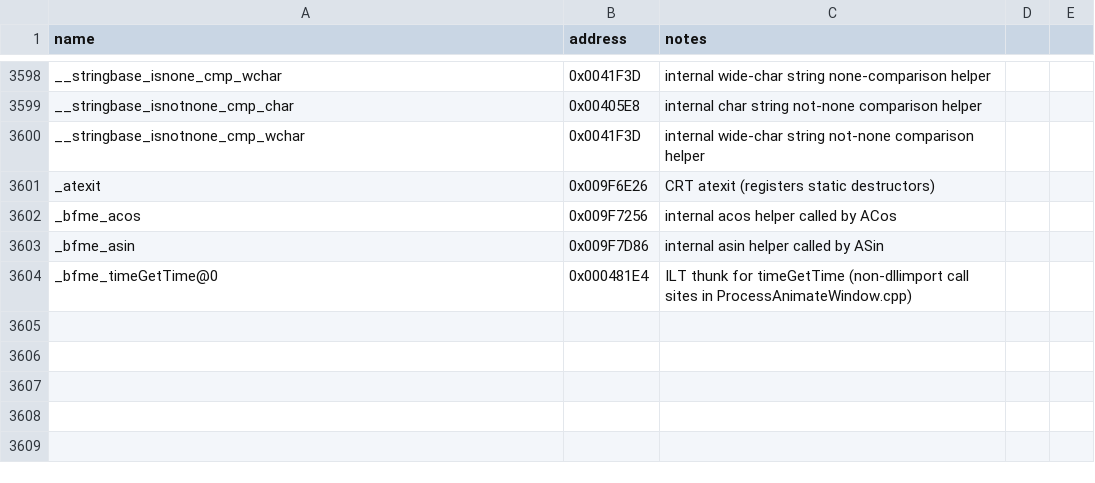
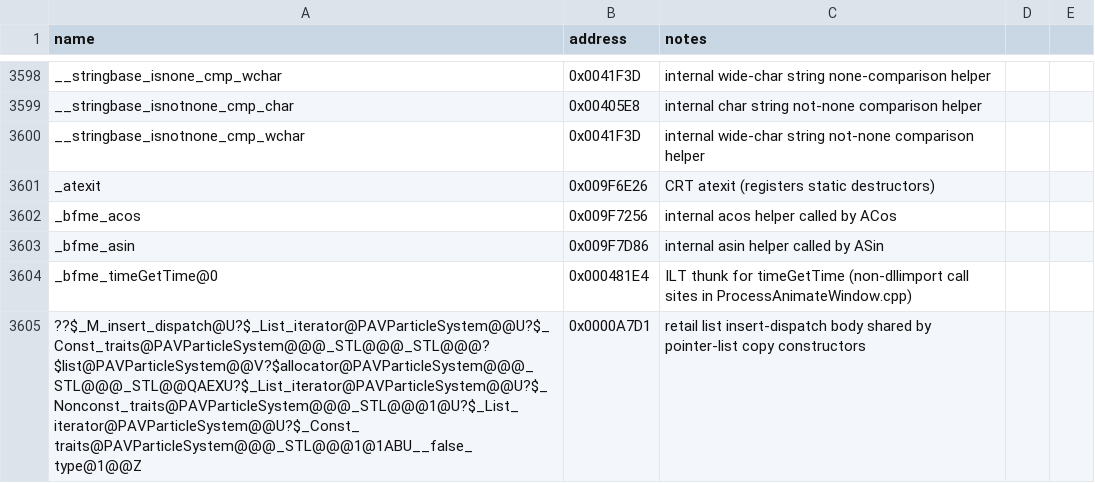
Before and after one commit to Doble-K/Open-BFME-1, a CSV file: reverse/symbols.csv, drawn as a sheet; only a part is shown, gaps mark what is left out.

Commit message:
Luna Open-BFME6: match ParticleSystem list copy constructor

```diff
--- a/reverse/symbols.csv
+++ b/reverse/symbols.csv
@@ -3604 +3604,2 @@ _bfme_asin,0x009F7D86,internal asin helper called by ASin
 _bfme_timeGetTime@0,0x000481E4,ILT thunk for timeGetTime (non-dllimport call sites in ProcessAnimateWindow.cpp)
+??$_M_insert_dispatch@U?$_List_iterator@PAVParticleSystem@@U?$_Const_traits@PAVParticleSystem@@@_STL@@@_STL@@@?$list@PAVParticleSystem@@V?$allocator@PAVParticleSystem@@@_STL@@@_STL@@QAEXU?$_List_iterator@PAVParticleSystem@@U?$_Nonconst_traits@PAVParticleSystem@@@_STL@@@1@U?$_List_iterator@PAVParticleSystem@@U?$_Const_traits@PAVParticleSystem@@@_STL@@@1@1ABU__false_type@1@@Z,0x0000A7D1,retail list insert-dispatch body shared by pointer-list copy constructors
```
Also changed, not shown: 3 other files.
